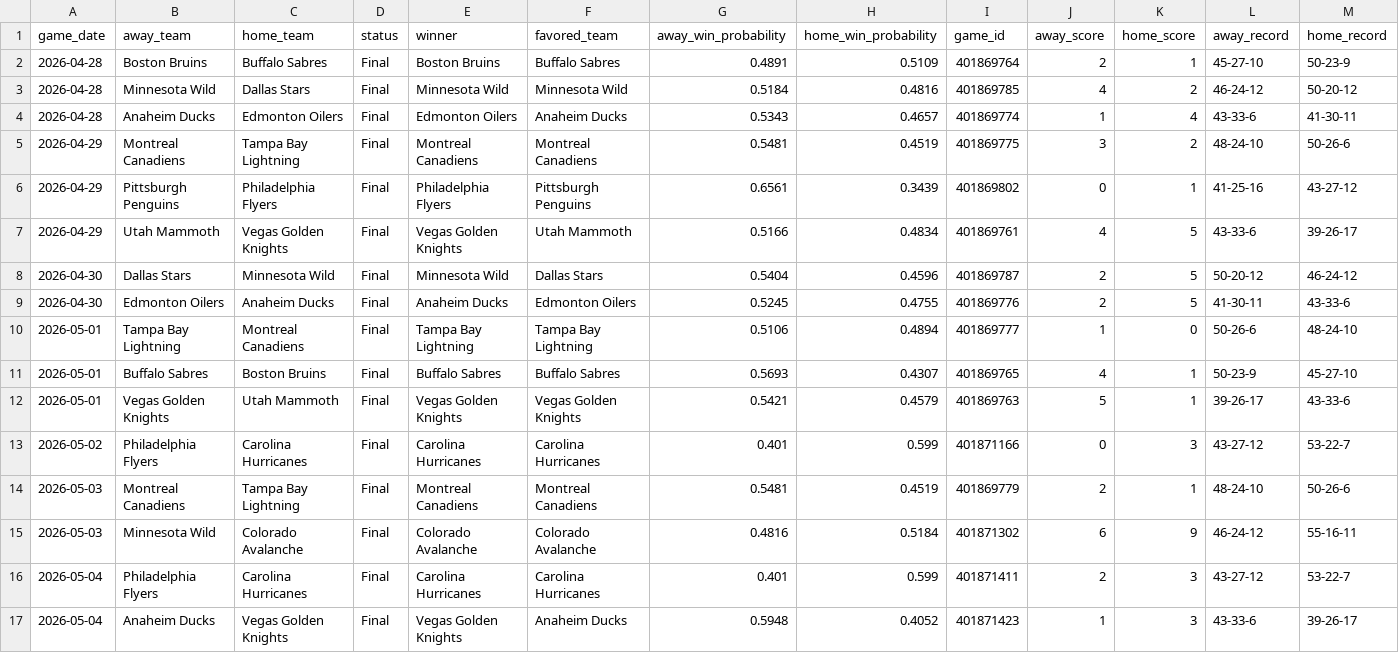
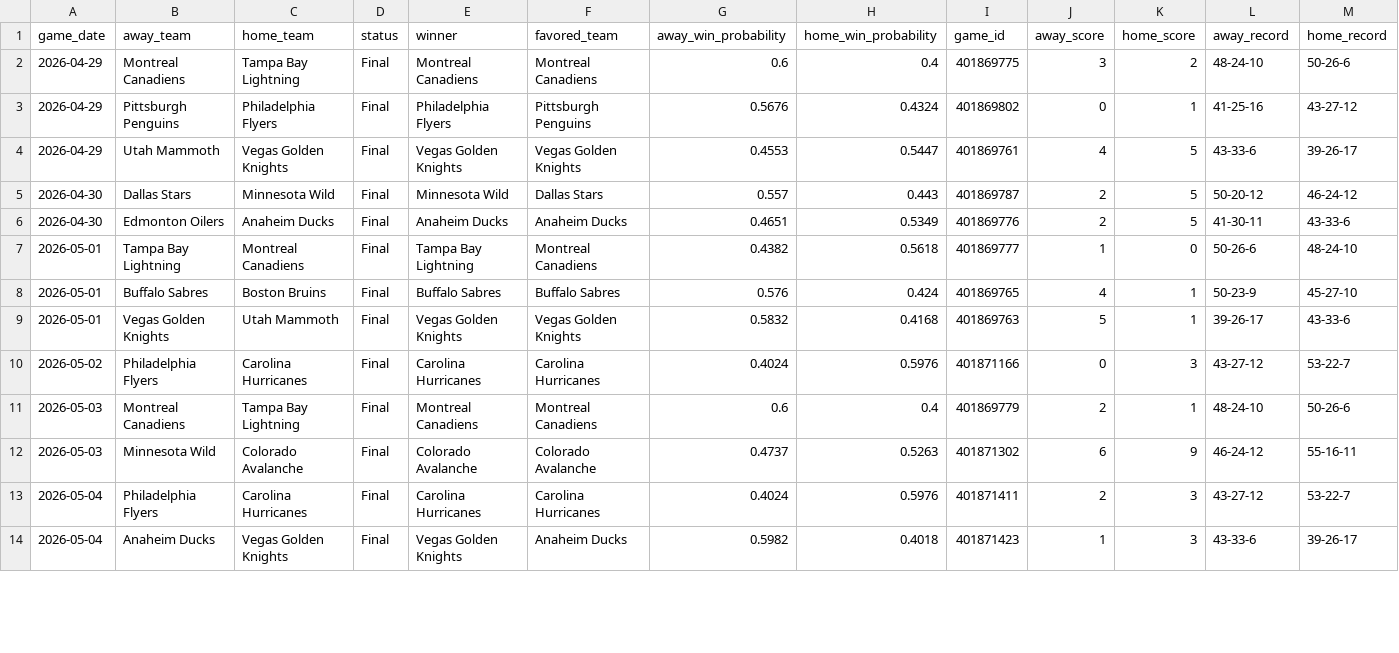
Before and after one commit to mfradkin2/mlb-predictions, a CSV file: nhl_2026_schedule_enriched.csv, drawn as a sheet; only a part is shown; removed rows and columns are numbered as before the commit, all else as after; rows hold the shown columns only; the diff covers the shown part only; the diff names each change by its address in the sheet, - before the commit and + after, or states it on an @@ line.

```diff
--- a/nhl_2026_schedule_enriched.csv
+++ b/nhl_2026_schedule_enriched.csv
-row 2: 2026-04-28 | Boston Bruins | Buffalo Sabres | Final | Boston Bruins | Buffalo Sabres | 0.4891 | 0.5109 | 401869764 | 2 | 1 | 45-27-10 | 50-23-9
-row 3: 2026-04-28 | Minnesota Wild | Dallas Stars | Final | Minnesota Wild | Minnesota Wild | 0.5184 | 0.4816 | 401869785 | 4 | 2 | 46-24-12 | 50-20-12
-row 4: 2026-04-28 | Anaheim Ducks | Edmonton Oilers | Final | Edmonton Oilers | Anaheim Ducks | 0.5343 | 0.4657 | 401869774 | 1 | 4 | 43-33-6 | 41-30-11
-G2 (away_win_probability): 0.5481
+G2 (away_win_probability): 0.6
-H2 (home_win_probability): 0.4519
+H2 (home_win_probability): 0.4
-G3 (away_win_probability): 0.6561
+G3 (away_win_probability): 0.5676
-H3 (home_win_probability): 0.3439
+H3 (home_win_probability): 0.4324
-F4 (favored_team): Utah Mammoth
+F4 (favored_team): Vegas Golden Knights
-G4 (away_win_probability): 0.5166
+G4 (away_win_probability): 0.4553
-H4 (home_win_probability): 0.4834
+H4 (home_win_probability): 0.5447
-G5 (away_win_probability): 0.5404
+G5 (away_win_probability): 0.557
-H5 (home_win_probability): 0.4596
+H5 (home_win_probability): 0.443
-F6 (favored_team): Edmonton Oilers
+F6 (favored_team): Anaheim Ducks
-G6 (away_win_probability): 0.5245
+G6 (away_win_probability): 0.4651
-H6 (home_win_probability): 0.4755
+H6 (home_win_probability): 0.5349
-F7 (favored_team): Tampa Bay Lightning
+F7 (favored_team): Montreal Canadiens
-G7 (away_win_probability): 0.5106
+G7 (away_win_probability): 0.4382
-H7 (home_win_probability): 0.4894
+H7 (home_win_probability): 0.5618
-G8 (away_win_probability): 0.5693
+G8 (away_win_probability): 0.576
-H8 (home_win_probability): 0.4307
+H8 (home_win_probability): 0.424
-G9 (away_win_probability): 0.5421
+G9 (away_win_probability): 0.5832
-H9 (home_win_probability): 0.4579
+H9 (home_win_probability): 0.4168
-G10 (away_win_probability): 0.401
+G10 (away_win_probability): 0.4024
-H10 (home_win_probability): 0.599
+H10 (home_win_probability): 0.5976
-G11 (away_win_probability): 0.5481
+G11 (away_win_probability): 0.6
-H11 (home_win_probability): 0.4519
+H11 (home_win_probability): 0.4
-G12 (away_win_probability): 0.4816
+G12 (away_win_probability): 0.4737
-H12 (home_win_probability): 0.5184
+H12 (home_win_probability): 0.5263
-G13 (away_win_probability): 0.401
+G13 (away_win_probability): 0.4024
-H13 (home_win_probability): 0.599
+H13 (home_win_probability): 0.5976
-G14 (away_win_probability): 0.5948
+G14 (away_win_probability): 0.5982
-H14 (home_win_probability): 0.4052
+H14 (home_win_probability): 0.4018
```
Also changed, not shown: 66 edited cells elsewhere in this file, mlb_predictions.csv, nba_2026_schedule_enriched.csv, 5 other files.
